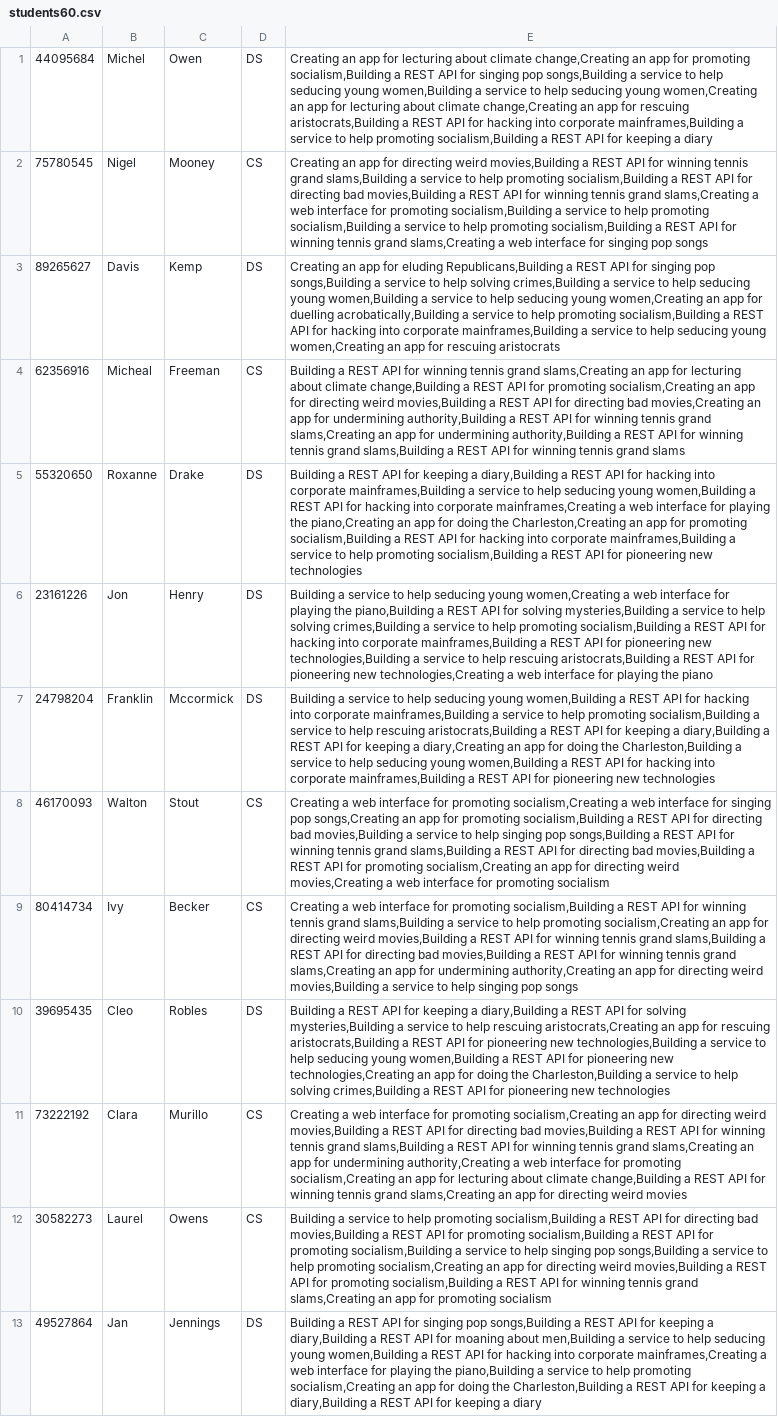
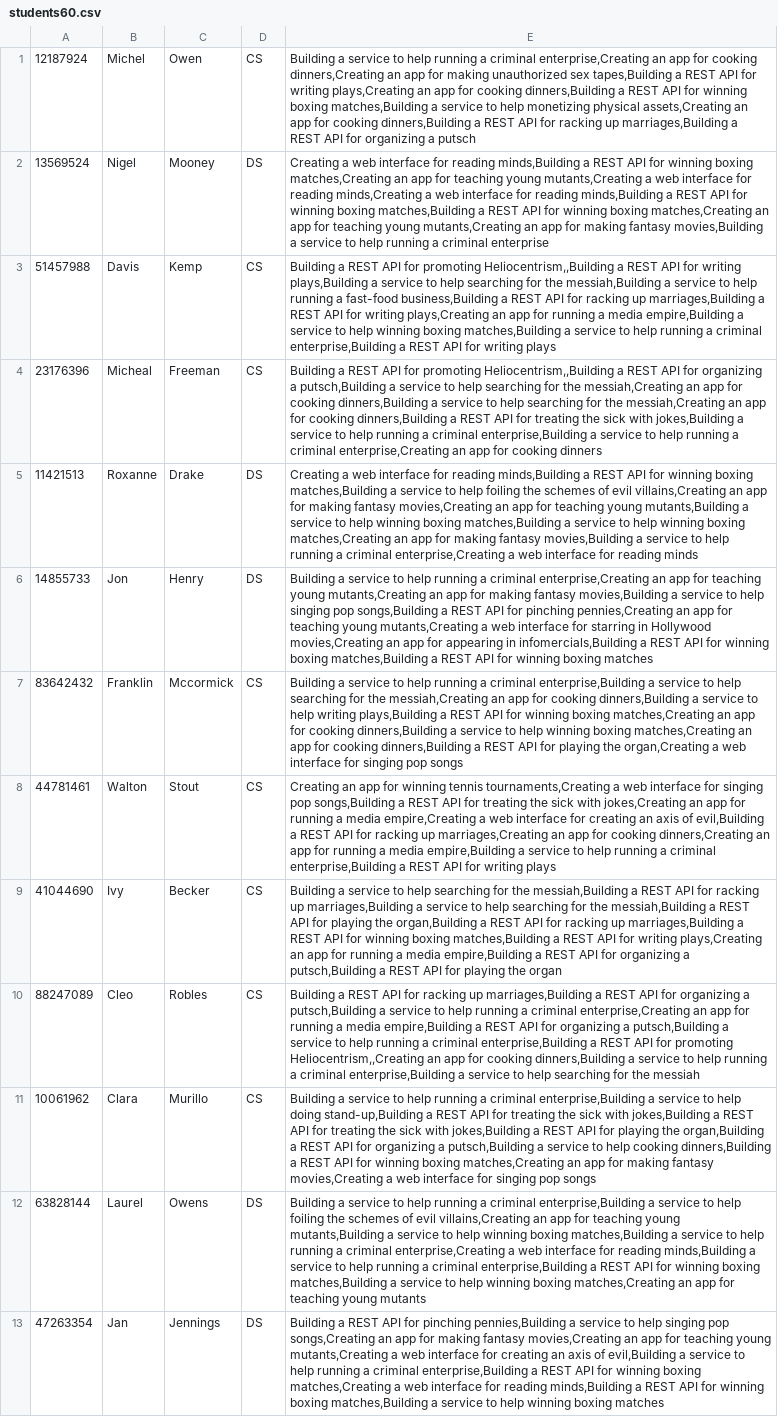
Before and after one commit to Domferr/Software-Engineering-Project-3, a CSV file: testcases/students60.csv, drawn as a sheet; only a part is shown; the diff covers the shown part only; the diff names each change by its address in the sheet, - before the commit and + after, or states it on an @@ line.

```diff
--- a/testcases/students60.csv
+++ b/testcases/students60.csv
-A1: 44095684
+A1: 12187924
-D1: DS
+D1: CS
-E1: Creating an app for lecturing about climate change,Creating an app for promoting socialism,Building a REST API for singing pop songs,Building a service to help seducing young women,Building a service to help seducing young women,Creating an app for lecturing about climate change,Creating an app for rescuing aristocrats,Building a REST API for hacking into corporate mainframes,Building a service to help promoting socialism,Building a REST API for keeping a diary
+E1: Building a service to help running a criminal enterprise,Creating an app for cooking dinners,Creating an app for making unauthorized sex tapes,Building a REST API for writing plays,Creating an app for cooking dinners,Building a REST API for winning boxing matches,Building a service to help monetizing physical assets,Creating an app for cooking dinners,Building a REST API for racking up marriages,Building a REST API for organizing a putsch
-A2: 75780545
+A2: 13569524
-D2: CS
+D2: DS
-E2: Creating an app for directing weird movies,Building a REST API for winning tennis grand slams,Building a service to help promoting socialism,Building a REST API for directing bad movies,Building a REST API for winning tennis grand slams,Creating a web interface for promoting socialism,Building a service to help promoting socialism,Building a service to help promoting socialism,Building a REST API for winning tennis grand slams,Creating a web interface for singing pop songs
+E2: Creating a web interface for reading minds,Building a REST API for winning boxing matches,Creating an app for teaching young mutants,Creating a web interface for reading minds,Creating a web interface for reading minds,Building a REST API for winning boxing matches,Building a REST API for winning boxing matches,Creating an app for teaching young mutants,Creating an app for making fantasy movies,Building a service to help running a criminal enterprise
-A3: 89265627
+A3: 51457988
-D3: DS
+D3: CS
-E3: Creating an app for eluding Republicans,Building a REST API for singing pop songs,Building a service to help solving crimes,Building a service to help seducing young women,Building a service to help seducing young women,Creating an app for duelling acrobatically,Building a service to help promoting socialism,Building a REST API for hacking into corporate mainframes,Building a service to help seducing young women,Creating an app for rescuing aristocrats
+E3: Building a REST API for promoting Heliocentrism,,Building a REST API for writing plays,Building a service to help searching for the messiah,Building a service to help running a fast-food business,Building a REST API for racking up marriages,Building a REST API for writing plays,Creating an app for running a media empire,Building a service to help winning boxing matches,Building a service to help running a criminal enterprise,Building a REST API for writing plays
-A4: 62356916
+A4: 23176396
-E4: …API for winning tennis grand slams,Creating an app for lecturing about climate change,Building a REST API for promoting socialism,Creating an app for directing weird movies,Building a REST API for directing bad movies,Creating an app for undermining authority,Building a REST API for winning tennis grand slams,Creating an app for undermining authority,Building a REST API for winning tennis grand slams,Building a REST API for winning tennis grand slams
+E4: …API for promoting Heliocentrism,,Building a REST API for organizing a putsch,Building a service to help searching for the messiah,Creating an app for cooking dinners,Building a service to help searching for the messiah,Creating an app for cooking dinners,Building a REST API for treating the sick with jokes,Building a service to help running a criminal enterprise,Building a service to help running a criminal enterprise,Creating an app for cooking dinners
-A5: 55320650
+A5: 11421513
-E5: Building a REST API for keeping a diary,Building a REST API for hacking into corporate mainframes,Building a service to help seducing young women,Building a REST API for hacking into corporate mainframes,Creating a web interface for playing the piano,Creating an app for doing the Charleston,Creating an app for promoting socialism,Building a REST API for hacking into corporate mainframes,Building a service to help promoting socialism,Building a REST API for pioneering new technologies
+E5: Creating a web interface for reading minds,Building a REST API for winning boxing matches,Building a service to help foiling the schemes of evil villains,Creating an app for making fantasy movies,Creating an app for teaching young mutants,Building a service to help winning boxing matches,Building a service to help winning boxing matches,Creating an app for making fantasy movies,Building a service to help running a criminal enterprise,Creating a web interface for reading minds
-A6: 23161226
+A6: 14855733
-E6: …to help seducing young women,Creating a web interface for playing the piano,Building a REST API for solving mysteries,Building a service to help solving crimes,Building a service to help promoting socialism,Building a REST API for hacking into corporate mainframes,Building a REST API for pioneering new technologies,Building a service to help rescuing aristocrats,Building a REST API for pioneering new technologies,Creating a web interface for playing the piano
+E6: …to help running a criminal enterprise,Creating an app for teaching young mutants,Creating an app for making fantasy movies,Building a service to help singing pop songs,Building a REST API for pinching pennies,Creating an app for teaching young mutants,Creating a web interface for starring in Hollywood movies,Creating an app for appearing in infomercials,Building a REST API for winning boxing matches,Building a REST API for winning boxing matches
-A7: 24798204
+A7: 83642432
-D7: DS
+D7: CS
-E7: …to help seducing young women,Building a REST API for hacking into corporate mainframes,Building a service to help promoting socialism,Building a service to help rescuing aristocrats,Building a REST API for keeping a diary,Building a REST API for keeping a diary,Creating an app for doing the Charleston,Building a service to help seducing young women,Building a REST API for hacking into corporate mainframes,Building a REST API for pioneering new technologies
+E7: …to help running a criminal enterprise,Building a service to help searching for the messiah,Creating an app for cooking dinners,Building a service to help writing plays,Building a REST API for winning boxing matches,Creating an app for cooking dinners,Building a service to help winning boxing matches,Creating an app for cooking dinners,Building a REST API for playing the organ,Creating a web interface for singing pop songs
-A8: 46170093
+A8: 44781461
-E8: Creating a web interface for promoting socialism,Creating a web interface for singing pop songs,Creating an app for promoting socialism,Building a REST API for directing bad movies,Building a service to help singing pop songs,Building a REST API for winning tennis grand slams,Building a REST API for directing bad movies,Building a REST API for promoting socialism,Creating an app for directing weird movies,Creating a web interface for promoting socialism
+E8: Creating an app for winning tennis tournaments,Creating a web interface for singing pop songs,Building a REST API for treating the sick with jokes,Creating an app for running a media empire,Creating a web interface for creating an axis of evil,Building a REST API for racking up marriages,Creating an app for cooking dinners,Creating an app for running a media empire,Building a service to help running a criminal enterprise,Building a REST API for writing plays
-A9: 80414734
+A9: 41044690
-E9: Creating a web interface for promoting socialism,Building a REST API for winning tennis grand slams,Building a service to help promoting socialism,Creating an app for directing weird movies,Building a REST API for winning tennis grand slams,Building a REST API for directing bad movies,Building a REST API for winning tennis grand slams,Creating an app for undermining authority,Creating an app for directing weird movies,Building a service to help singing pop songs
+E9: Building a service to help searching for the messiah,Building a REST API for racking up marriages,Building a service to help searching for the messiah,Building a REST API for playing the organ,Building a REST API for racking up marriages,Building a REST API for winning boxing matches,Building a REST API for writing plays,Creating an app for running a media empire,Building a REST API for organizing a putsch,Building a REST API for playing the organ
-A10: 39695435
+A10: 88247089
-D10: DS
+D10: CS
-E10: …API for keeping a diary,Building a REST API for solving mysteries,Building a service to help rescuing aristocrats,Creating an app for rescuing aristocrats,Building a REST API for pioneering new technologies,Building a service to help seducing young women,Building a REST API for pioneering new technologies,Creating an app for doing the Charleston,Building a service to help solving crimes,Building a REST API for pioneering new technologies
+E10: …API for racking up marriages,Building a REST API for organizing a putsch,Building a service to help running a criminal enterprise,Creating an app for running a media empire,Building a REST API for organizing a putsch,Building a service to help running a criminal enterprise,Building a REST API for promoting Heliocentrism,,Creating an app for cooking dinners,Building a service to help running a criminal enterprise,Building a service to help searching for the messiah
-A11: 73222192
+A11: 10061962
-E11: Creating a web interface for promoting socialism,Creating an app for directing weird movies,Building a REST API for directing bad movies,Building a REST API for winning tennis grand slams,Building a REST API for winning tennis grand slams,Creating an app for undermining authority,Creating a web interface for promoting socialism,Creating an app for lecturing about climate change,Building a REST API for winning tennis grand slams,Creating an app for directing weird movies
+E11: Building a service to help running a criminal enterprise,Building a service to help doing stand-up,Building a REST API for treating the sick with jokes,Building a REST API for treating the sick with jokes,Building a REST API for playing the organ,Building a REST API for organizing a putsch,Building a service to help cooking dinners,Building a REST API for winning boxing matches,Creating an app for making fantasy movies,Creating a web interface for singing pop songs
-A12: 30582273
+A12: 63828144
-D12: CS
+D12: DS
-E12: …to help promoting socialism,Building a REST API for directing bad movies,Building a REST API for promoting socialism,Building a REST API for promoting socialism,Building a service to help singing pop songs,Building a service to help promoting socialism,Creating an app for directing weird movies,Building a REST API for promoting socialism,Building a REST API for winning tennis grand slams,Creating an app for promoting socialism
+E12: …to help running a criminal enterprise,Building a service to help foiling the schemes of evil villains,Creating an app for teaching young mutants,Building a service to help winning boxing matches,Building a service to help running a criminal enterprise,Creating a web interface for reading minds,Building a service to help running a criminal enterprise,Building a REST API for winning boxing matches,Building a service to help winning boxing matches,Creating an app for teaching young mutants
-A13: 49527864
+A13: 47263354
-E13: …API for singing pop songs,Building a REST API for keeping a diary,Building a REST API for moaning about men,Building a service to help seducing young women,Building a REST API for hacking into corporate mainframes,Creating a web interface for playing the piano,Building a service to help promoting socialism,Creating an app for doing the Charleston,Building a REST API for keeping a diary,Building a REST API for keeping a diary
+E13: …API for pinching pennies,Building a service to help singing pop songs,Creating an app for making fantasy movies,Creating an app for teaching young mutants,Creating a web interface for creating an axis of evil,Building a service to help running a criminal enterprise,Building a REST API for winning boxing matches,Creating a web interface for reading minds,Building a REST API for winning boxing matches,Building a service to help winning boxing matches
```
Also changed, not shown: 1 added row, 1 removed row and 112 edited cells elsewhere in this file, testcases/projectsFor240Students.csv, testcases/projectsFor500Students.csv, 15 other files.
